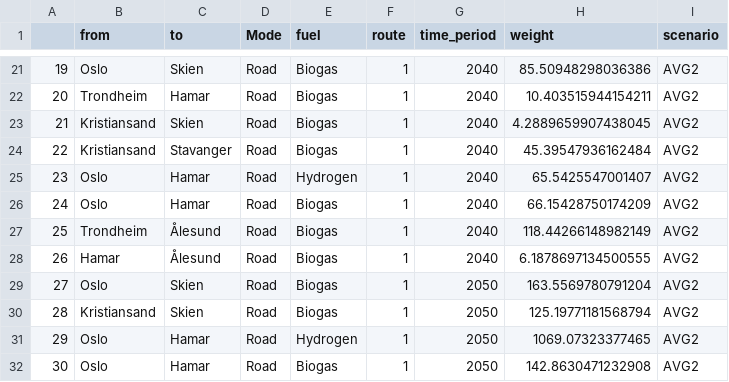
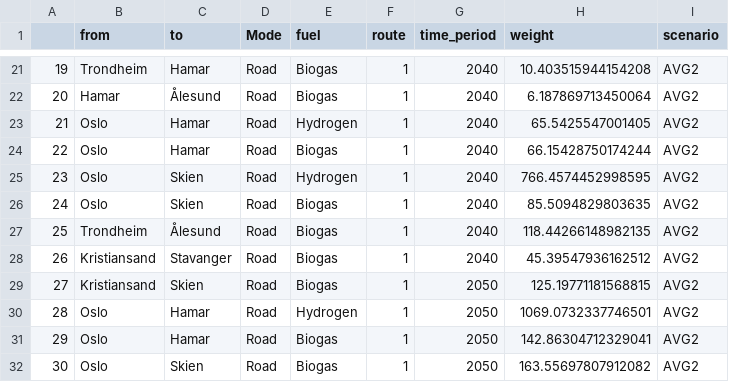
Before and after one commit to SteffenBakker/STraM_ntnu_development, a CSV file: Data/Instance_results_write_to_here/InstanceManual/Inst_Manual_charge_link.csv, drawn as a sheet; only a part is shown, gaps mark what is left out; the diff covers the shown part only.

```diff
--- a/Data/Instance_results_write_to_here/InstanceManual/Inst_Manual_charge_link.csv
+++ b/Data/Instance_results_write_to_here/InstanceManual/Inst_Manual_charge_link.csv
@@ -21,12 +21,12 @@
-19,Oslo,Skien,Road,Biogas,1,2040,85.50948298036386,AVG2
-20,Trondheim,Hamar,Road,Biogas,1,2040,10.403515944154211,AVG2
-21,Kristiansand,Skien,Road,Biogas,1,2040,4.2889659907438045,AVG2
-22,Kristiansand,Stavanger,Road,Biogas,1,2040,45.39547936162484,AVG2
-23,Oslo,Hamar,Road,Hydrogen,1,2040,65.5425547001407,AVG2
-24,Oslo,Hamar,Road,Biogas,1,2040,66.15428750174209,AVG2
-25,Trondheim,Ålesund,Road,Biogas,1,2040,118.44266148982149,AVG2
-26,Hamar,Ålesund,Road,Biogas,1,2040,6.1878697134500555,AVG2
-27,Oslo,Skien,Road,Biogas,1,2050,163.5569780791204,AVG2
-28,Kristiansand,Skien,Road,Biogas,1,2050,125.19771181568794,AVG2
-29,Oslo,Hamar,Road,Hydrogen,1,2050,1069.07323377465,AVG2
-30,Oslo,Hamar,Road,Biogas,1,2050,142.8630471232908,AVG2
+19,Trondheim,Hamar,Road,Biogas,1,2040,10.403515944154208,AVG2
+20,Hamar,Ålesund,Road,Biogas,1,2040,6.187869713450064,AVG2
+21,Oslo,Hamar,Road,Hydrogen,1,2040,65.5425547001405,AVG2
+22,Oslo,Hamar,Road,Biogas,1,2040,66.15428750174244,AVG2
+23,Oslo,Skien,Road,Hydrogen,1,2040,766.4574452998595,AVG2
+24,Oslo,Skien,Road,Biogas,1,2040,85.5094829803635,AVG2
+25,Trondheim,Ålesund,Road,Biogas,1,2040,118.44266148982135,AVG2
+26,Kristiansand,Stavanger,Road,Biogas,1,2040,45.39547936162512,AVG2
+27,Kristiansand,Skien,Road,Biogas,1,2050,125.19771181568815,AVG2
+28,Oslo,Hamar,Road,Hydrogen,1,2050,1069.0732337746501,AVG2
+29,Oslo,Hamar,Road,Biogas,1,2050,142.86304712329041,AVG2
+30,Oslo,Skien,Road,Biogas,1,2050,163.55697807912082,AVG2
```
Also changed, not shown: 159 edited cells elsewhere in this file, Data/Instance_results_write_to_here/InstanceManual/Inst_Manual_H_flow.csv, Data/Instance_results_write_to_here/InstanceManual/Inst_Manual_X_flow.csv, 10 other files.
